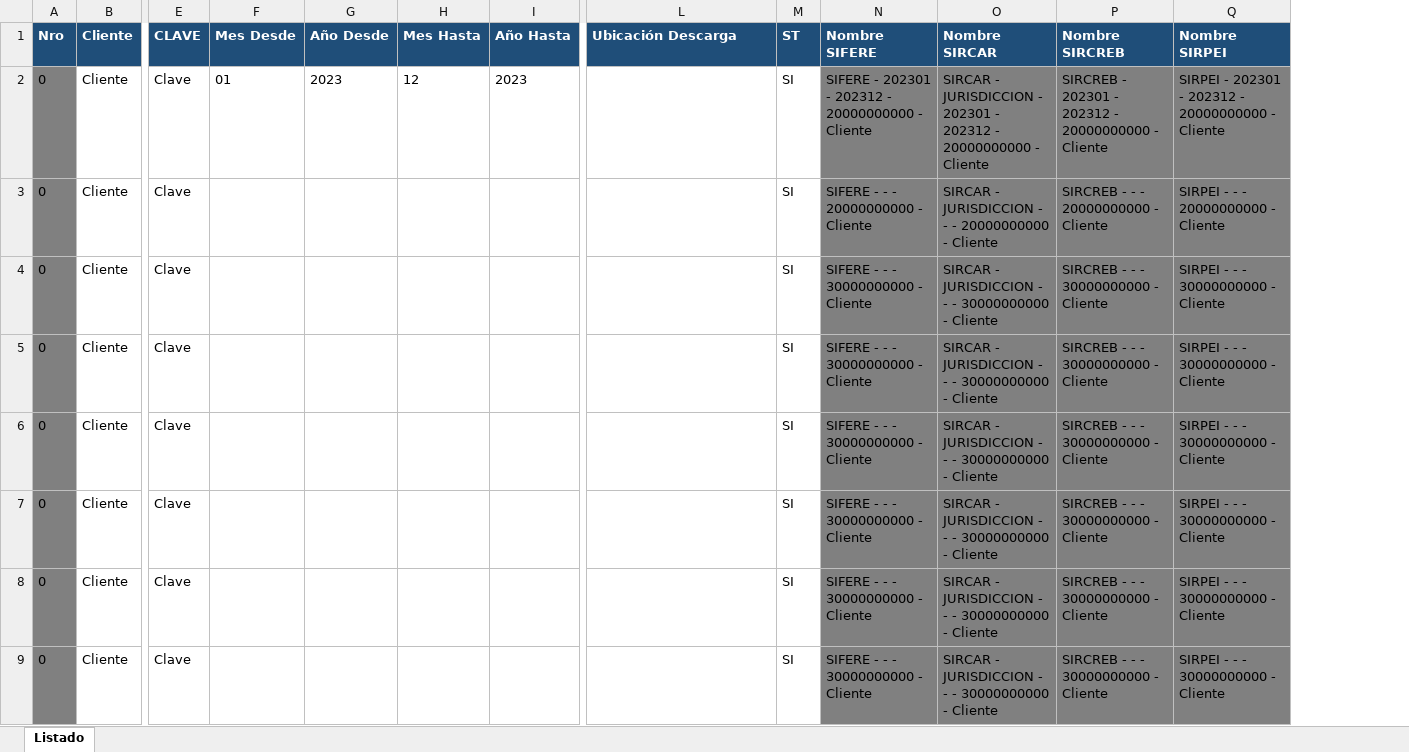
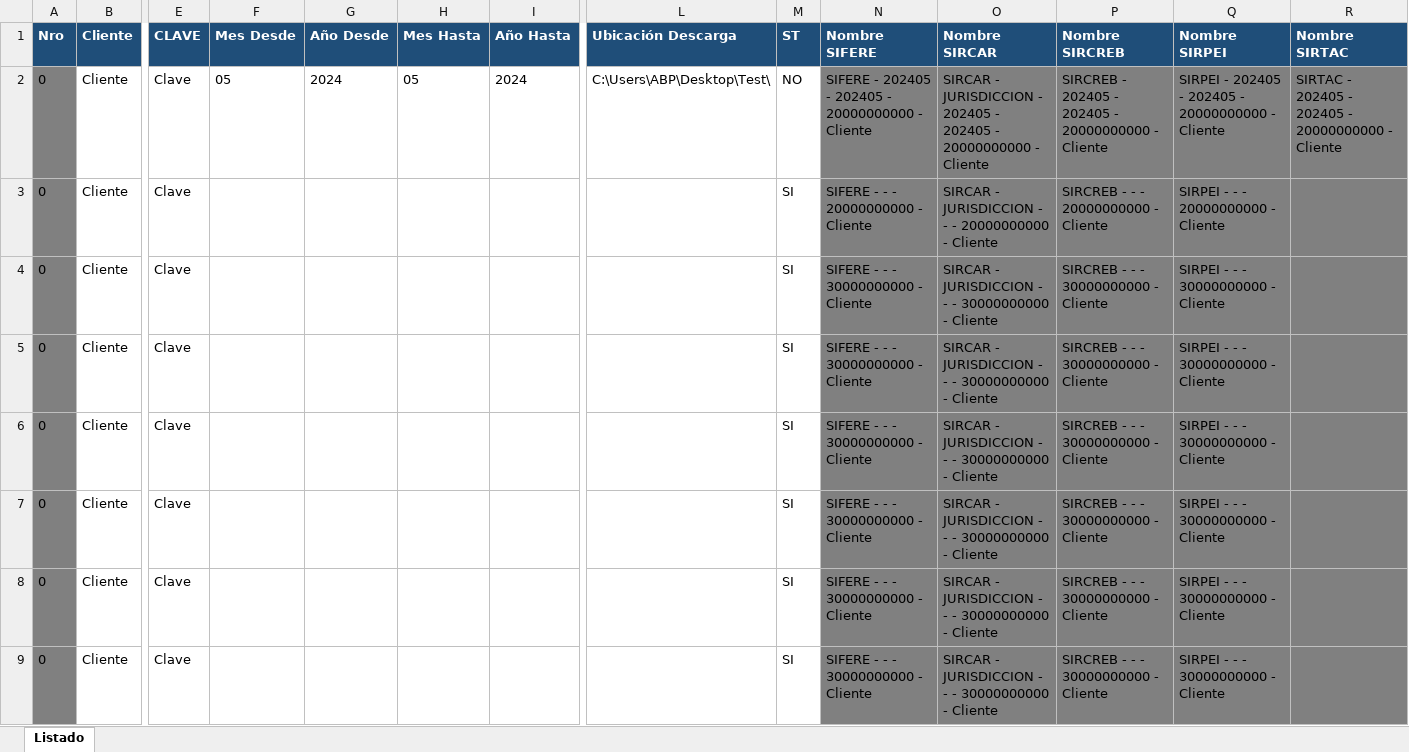
Before and after one commit to abustosp/Descarga-RETPER-SIFERE, an Excel workbook: Listado SIFERE.xlsx, sheet Listado, drawn as a sheet; only a part is shown, gaps mark what is left out; values as stored, in another font and other column widths than the file's, no borders; the diff names each change by its address in the sheet, - before the commit and + after, or states it on an @@ line.

Commit message:
Update: Add new column for SIRPEI

```diff
--- a/Listado SIFERE.xlsx (sheet Listado)
+++ b/Listado SIFERE.xlsx (sheet Listado)
+column R (Nombre SIRTAC), row 2: SIRTAC - 202405 - 202405 - 20000000000 - Cliente
-F2 (Mes Desde): 01
+F2 (Mes Desde): 05
-G2 (Año Desde): 2023
+G2 (Año Desde): 2024
-H2 (Mes Hasta): 12
+H2 (Mes Hasta): 05
-I2 (Año Hasta): 2023
+I2 (Año Hasta): 2024
-L2 (Ubicación Descarga): (empty)
+L2 (Ubicación Descarga): C:\Users\ABP\Desktop\Test\
-M2 (ST): SI
+M2 (ST): NO
-N2 (Nombre SIFERE): SIFERE - 202301 - 202312 - 20000000000…
+N2 (Nombre SIFERE): SIFERE - 202405 - 202405 - 20000000000…
-O2 (Nombre SIRCAR): …JURISDICCION - 202301 - 202312 - 20000000000…
+O2 (Nombre SIRCAR): …JURISDICCION - 202405 - 202405 - 20000000000…
-P2 (Nombre SIRCREB): SIRCREB - 202301 - 202312 - 20000000000…
+P2 (Nombre SIRCREB): SIRCREB - 202405 - 202405 - 20000000000…
-Q2 (Nombre SIRPEI): SIRPEI - 202301 - 202312 - 20000000000…
+Q2 (Nombre SIRPEI): SIRPEI - 202405 - 202405 - 20000000000…
```
Also changed, not shown: formulas that keep their value.
